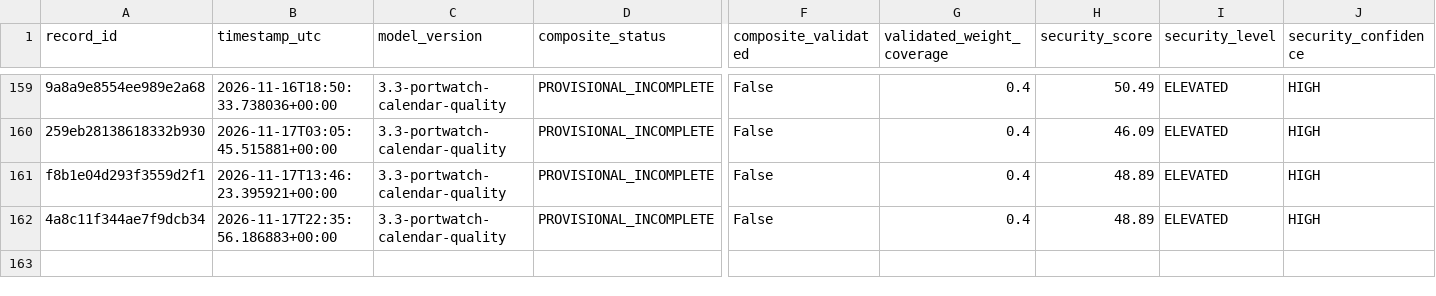
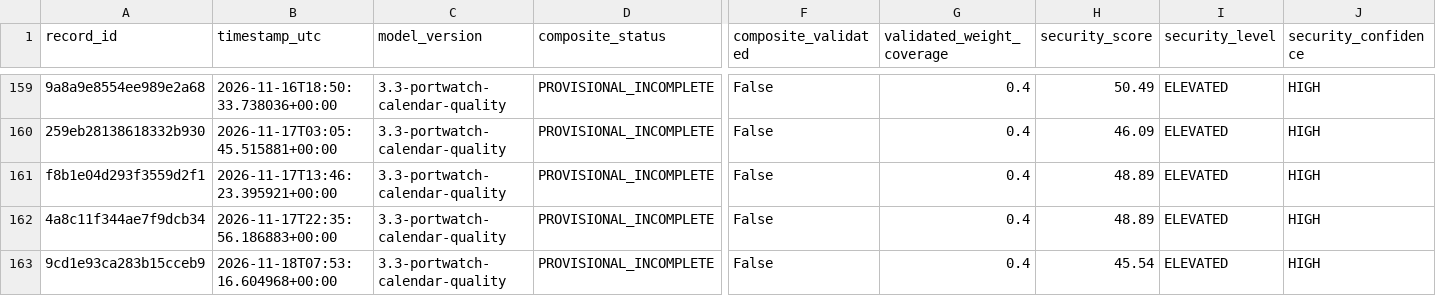
Before and after one commit to mikloshetzer-sketch/energy-data, a CSV file: history/hormuz/composite-history.csv, drawn as a sheet; only a part is shown, gaps mark what is left out; rows hold the shown columns only; the diff names each change by its address in the sheet, - before the commit and + after, or states it on an @@ line.

```diff
--- a/history/hormuz/composite-history.csv
+++ b/history/hormuz/composite-history.csv
+row 163: 9cd1e93ca283b15cceb9 | 2026-11-18T07:53:16.604968+00:00 | 3.3-portwatch-calendar-quality | PROVISIONAL_INCOMPLETE | False | 0.4 | 45.54 | ELEVATED | HIGH
```
Also changed, not shown: 3 other files.
